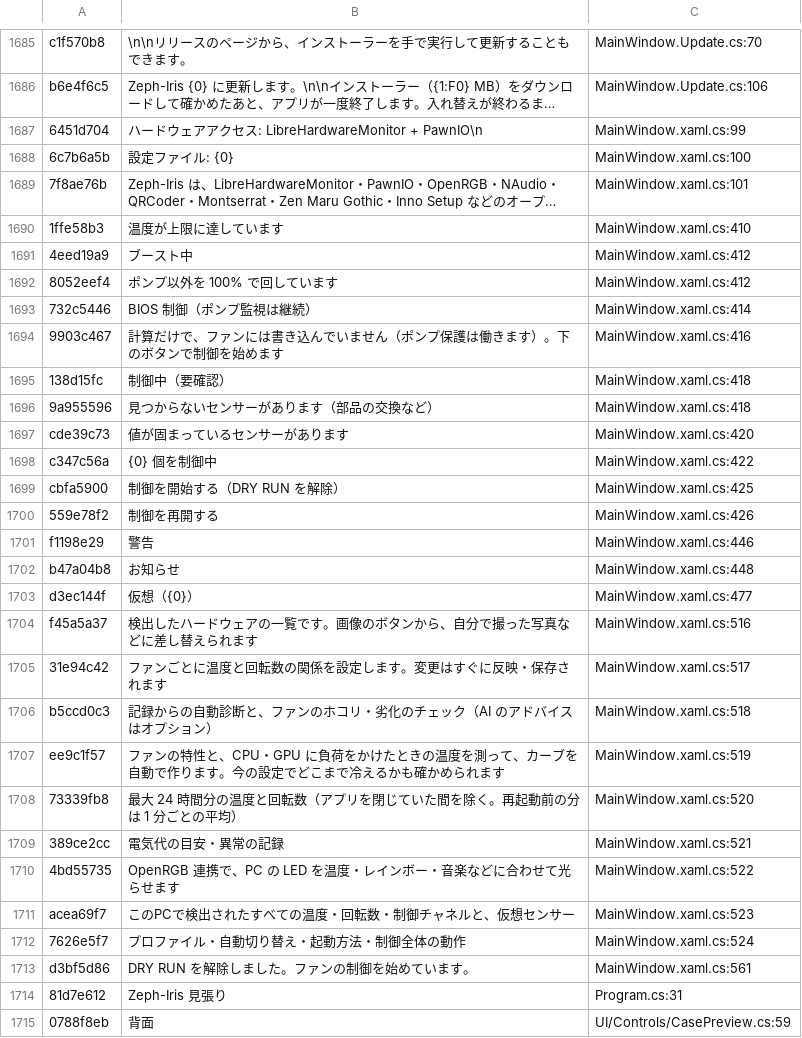
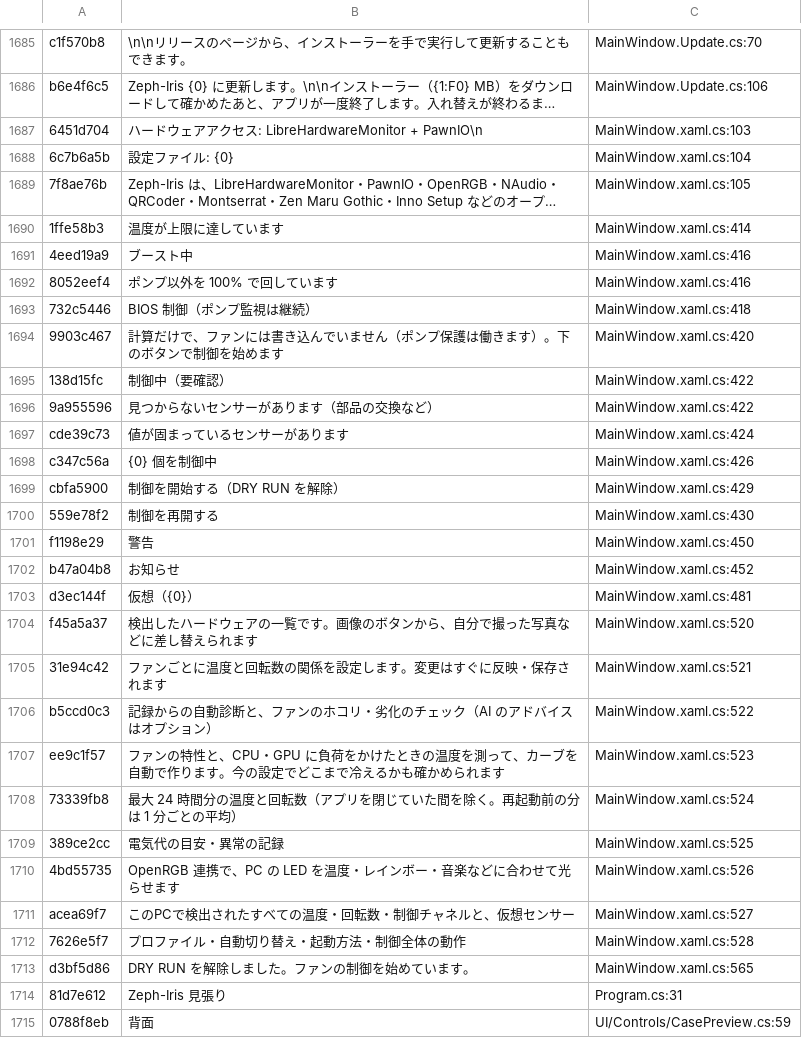
Before and after one commit to acdclove1234-commits/Zeph-Iris, a TSV file: Assets/Lang/keys.tsv, drawn as a sheet; only a part is shown, gaps mark what is left out; long unchanged cells end in …; the diff covers the shown part only; the diff names each change by its address in the sheet, - before the commit and + after, or states it on an @@ line.

```diff
--- a/Assets/Lang/keys.tsv
+++ b/Assets/Lang/keys.tsv
-C1687: MainWindow.xaml.cs:99
+C1687: MainWindow.xaml.cs:103
-C1688: MainWindow.xaml.cs:100
+C1688: MainWindow.xaml.cs:104
-C1689: MainWindow.xaml.cs:101
+C1689: MainWindow.xaml.cs:105
-C1690: MainWindow.xaml.cs:410
+C1690: MainWindow.xaml.cs:414
-C1691:C1692: MainWindow.xaml.cs:412
+C1691:C1692: MainWindow.xaml.cs:416
-C1693: MainWindow.xaml.cs:414
+C1693: MainWindow.xaml.cs:418
-C1694: MainWindow.xaml.cs:416
+C1694: MainWindow.xaml.cs:420
-C1695:C1696: MainWindow.xaml.cs:418
+C1695:C1696: MainWindow.xaml.cs:422
-C1697: MainWindow.xaml.cs:420
+C1697: MainWindow.xaml.cs:424
-C1698: MainWindow.xaml.cs:422
+C1698: MainWindow.xaml.cs:426
-C1699: MainWindow.xaml.cs:425
+C1699: MainWindow.xaml.cs:429
-C1700: MainWindow.xaml.cs:426
+C1700: MainWindow.xaml.cs:430
-C1701: MainWindow.xaml.cs:446
+C1701: MainWindow.xaml.cs:450
-C1702: MainWindow.xaml.cs:448
+C1702: MainWindow.xaml.cs:452
-C1703: MainWindow.xaml.cs:477
+C1703: MainWindow.xaml.cs:481
-C1704: MainWindow.xaml.cs:516
+C1704: MainWindow.xaml.cs:520
-C1705: MainWindow.xaml.cs:517
+C1705: MainWindow.xaml.cs:521
-C1706: MainWindow.xaml.cs:518
+C1706: MainWindow.xaml.cs:522
-C1707: MainWindow.xaml.cs:519
+C1707: MainWindow.xaml.cs:523
-C1708: MainWindow.xaml.cs:520
+C1708: MainWindow.xaml.cs:524
-C1709: MainWindow.xaml.cs:521
+C1709: MainWindow.xaml.cs:525
-C1710: MainWindow.xaml.cs:522
+C1710: MainWindow.xaml.cs:526
-C1711: MainWindow.xaml.cs:523
+C1711: MainWindow.xaml.cs:527
-C1712: MainWindow.xaml.cs:524
+C1712: MainWindow.xaml.cs:528
-C1713: MainWindow.xaml.cs:561
+C1713: MainWindow.xaml.cs:565
```
Also changed, not shown: 5 added rows, 5 removed rows and 64 edited cells elsewhere in this file, 38 other files.
